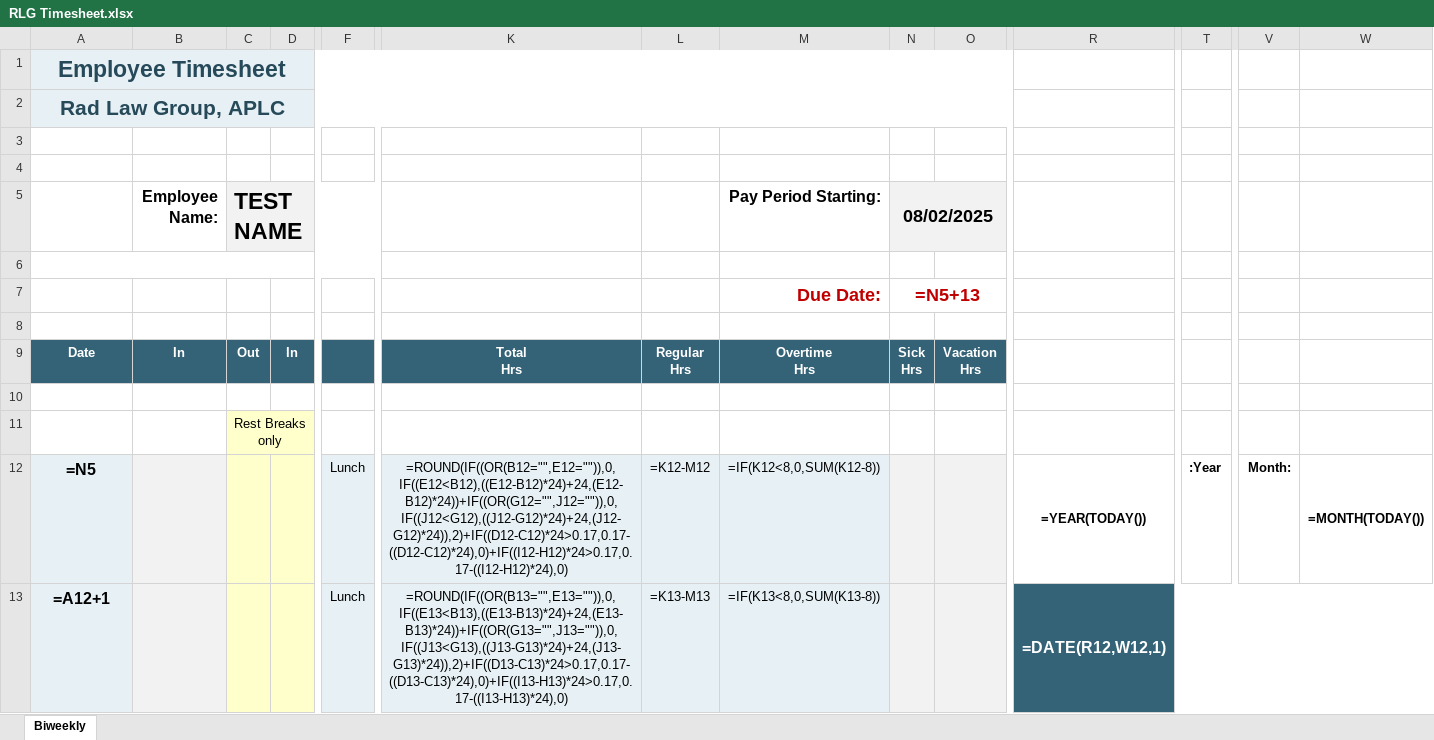
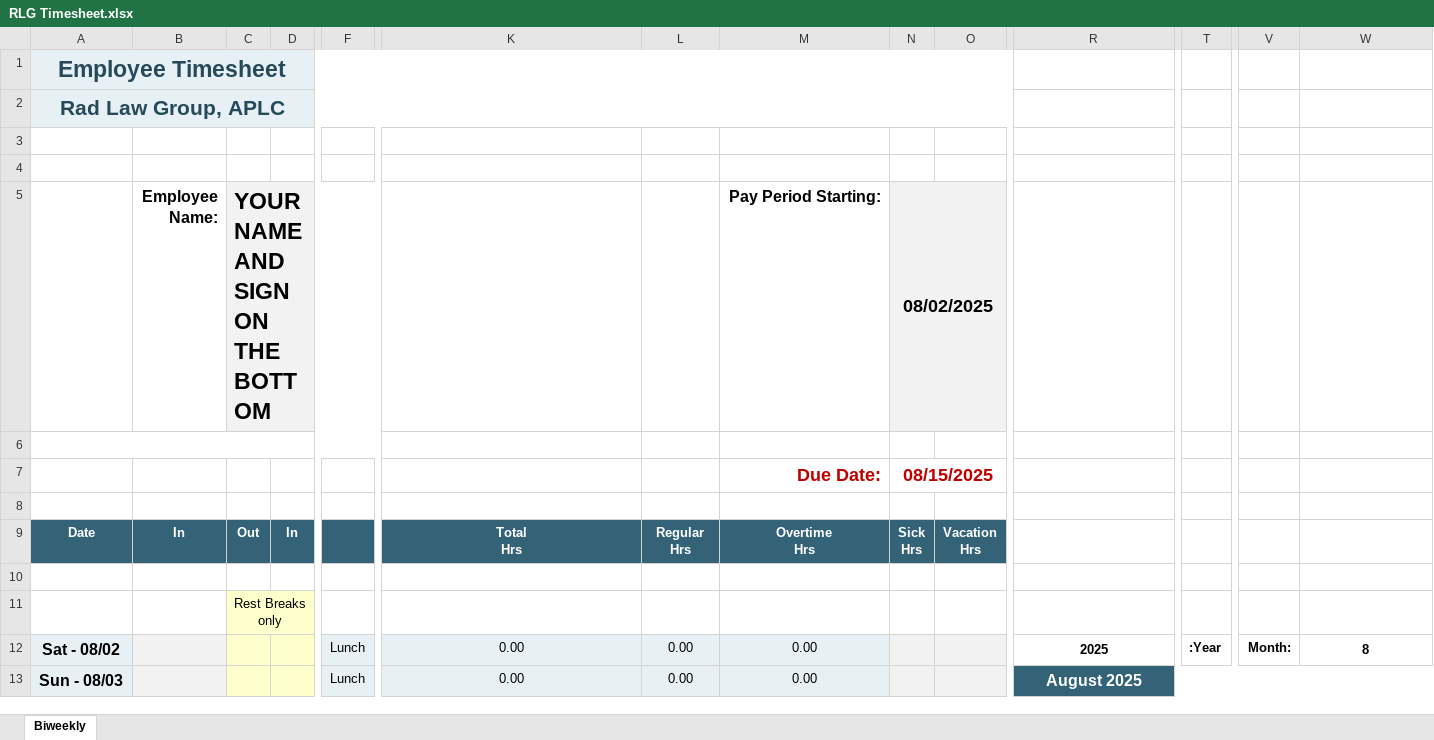
Before and after one commit to pAnhTri/simple-timeclock, an Excel workbook: src/lib/python/RLG Timesheet.xlsx, sheet Biweekly, drawn as a sheet; only a part is shown, gaps mark what is left out; values as stored, in another font and other column widths than the file's, no borders; formulas without a stored value are shown as written; removed rows and columns are numbered as before the commit, all else as after; rows hold the shown columns only; the diff covers the shown part only; the diff names each change by its address in the sheet, - before the commit and + after, or states it on an @@ line.

Commit message:
feat: generate and download timesheet

```diff
--- a/src/lib/python/RLG Timesheet.xlsx (sheet Biweekly)
+++ b/src/lib/python/RLG Timesheet.xlsx (sheet Biweekly)
-C5: TEST NAME
+C5: YOUR NAME AND SIGN ON THE BOTTOM
-N7 (08/02/2025): =N5+13
+N7 (08/02/2025): 08/15/2025
-row 12: =N5 |  |  |  | Lunch | =ROUND(IF((OR(B12="",E12="")),0,IF((E12<B12),((E12-B12)*24)+24,(E12-B12)*24))+IF((OR(G12="",J12="")),0,IF((J12<G12),((J12-G12)*24)+24,(J12-G12)*24)),2)+IF((D12-C12)*24>0.17,0.17-((D12-C12)*24),0)+IF((I12-H12)*24>0.17,0.17-((I12-H12)*24),0) | =K12-M12 | =IF(K12<8,0,SUM(K12-8)) |  |  | =YEAR(TODAY()) | :Year | Month: | =MONTH(TODAY())
-row 13: =A12+1 |  |  |  | Lunch | =ROUND(IF((OR(B13="",E13="")),0,IF((E13<B13),((E13-B13)*24)+24,(E13-B13)*24))+IF((OR(G13="",J13="")),0,IF((J13<G13),((J13-G13)*24)+24,(J13-G13)*24)),2)+IF((D13-C13)*24>0.17,0.17-((D13-C13)*24),0)+IF((I13-H13)*24>0.17,0.17-((I13-H13)*24),0) | =K13-M13 | =IF(K13<8,0,SUM(K13-8)) |  |  | =DATE(R12,W12,1)
+row 12: Sat - 08/02 |  |  |  | Lunch | 0.00 | 0.00 | 0.00 |  |  | 2025 | :Year | Month: | 8
+row 13: Sun - 08/03 |  |  |  | Lunch | 0.00 | 0.00 | 0.00 |  |  | August 2025
```
Also changed, not shown: 13 added rows, 13 removed rows and 10 edited cells elsewhere in this sheet, 5 other files.
